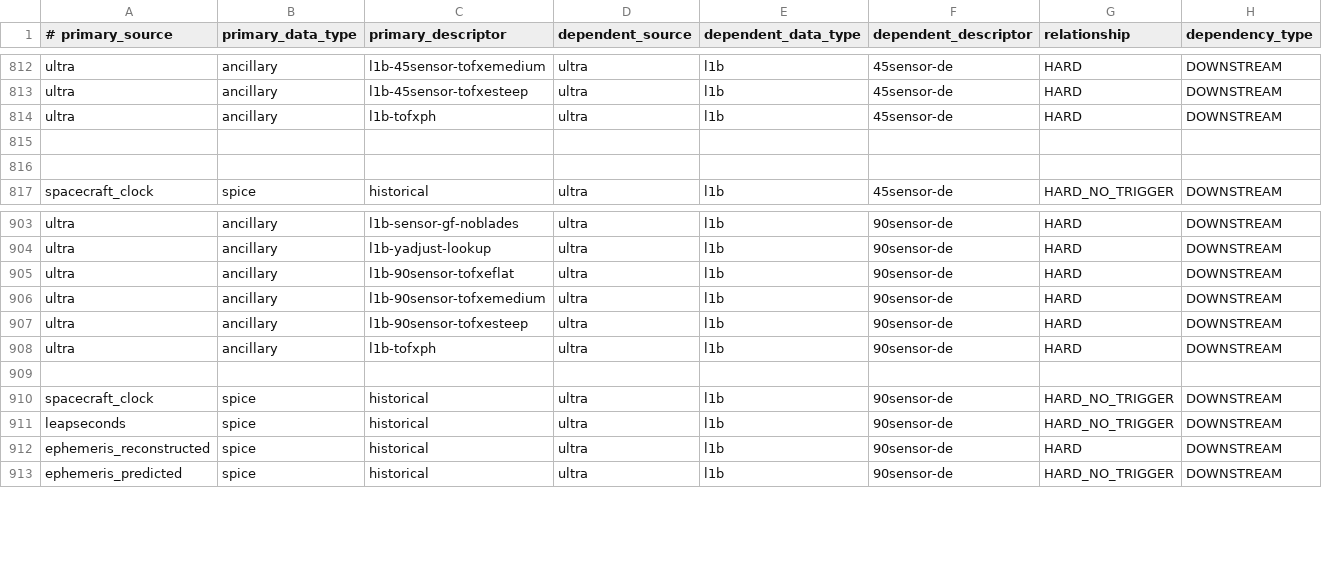
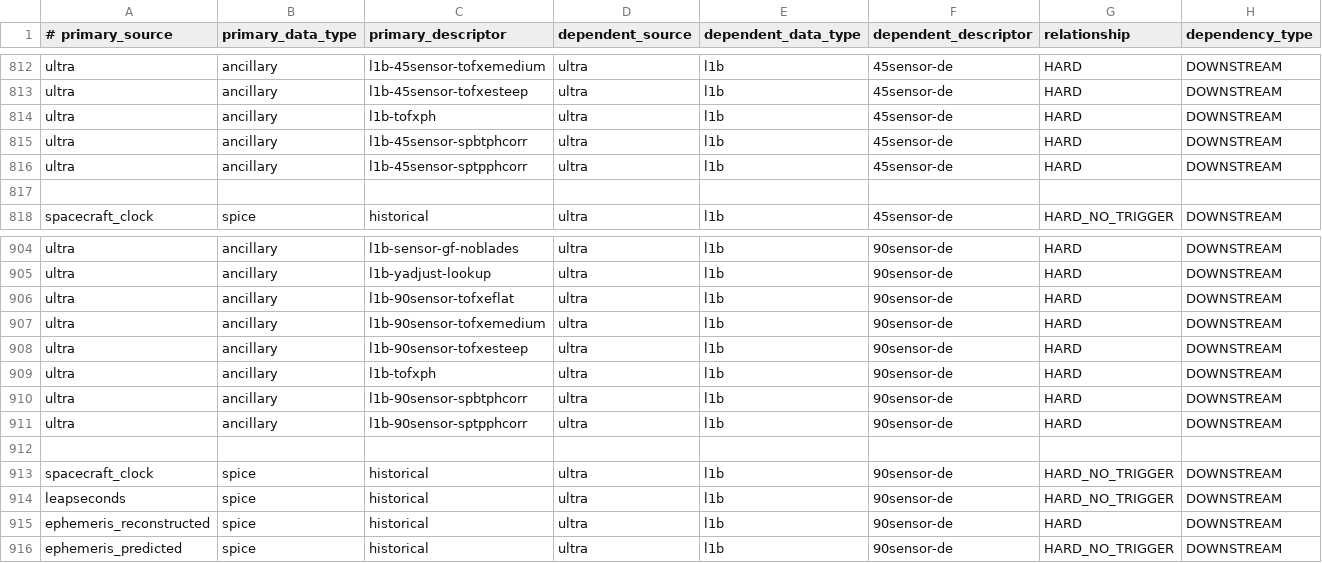
Before and after one commit to laspsandoval/sds-data-manager, a CSV file: sds_data_manager/lambda_code/SDSCode/pipeline_lambdas/dependency_config.csv, drawn as a sheet; only a part is shown, gaps mark what is left out.

Commit message:
add ph corrected lookups'

```diff
--- a/sds_data_manager/lambda_code/SDSCode/pipeline_lambdas/dependency_config.csv
+++ b/sds_data_manager/lambda_code/SDSCode/pipeline_lambdas/dependency_config.csv
@@ -814,3 +814,4 @@ ultra, ancillary, l1b-45sensor-tofxesteep, ultra, l1b, 45sensor-de, HARD, DOWNST
 ultra, ancillary, l1b-tofxph, ultra, l1b, 45sensor-de, HARD, DOWNSTREAM
-
+ultra, ancillary, l1b-45sensor-spbtphcorr, ultra, l1b, 45sensor-de, HARD, DOWNSTREAM
+ultra, ancillary, l1b-45sensor-sptpphcorr, ultra, l1b, 45sensor-de, HARD, DOWNSTREAM
 
@@ -908,2 +909,4 @@ ultra, ancillary, l1b-90sensor-tofxesteep, ultra, l1b, 90sensor-de, HARD, DOWNST
 ultra, ancillary, l1b-tofxph, ultra, l1b, 90sensor-de, HARD, DOWNSTREAM
+ultra, ancillary, l1b-90sensor-spbtphcorr, ultra, l1b, 90sensor-de, HARD, DOWNSTREAM
+ultra, ancillary, l1b-90sensor-sptpphcorr, ultra, l1b, 90sensor-de, HARD, DOWNSTREAM
 
```
